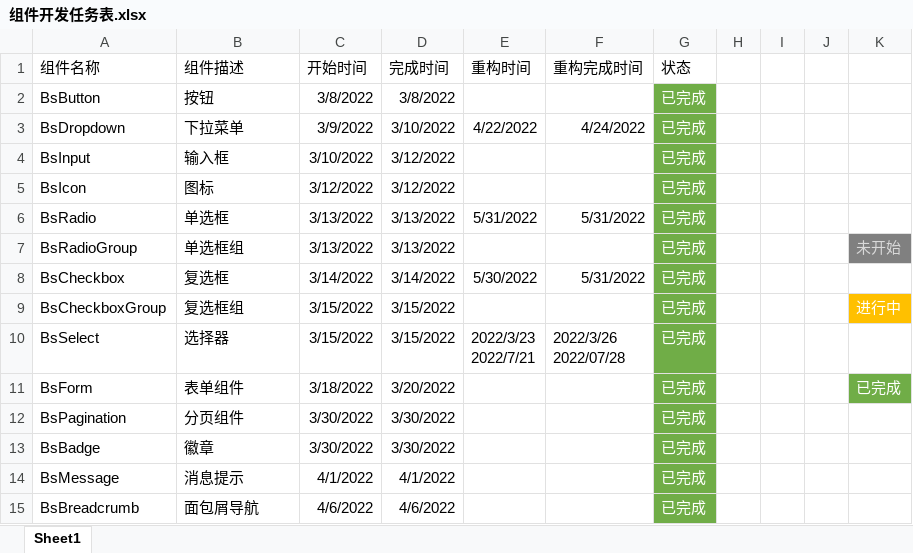
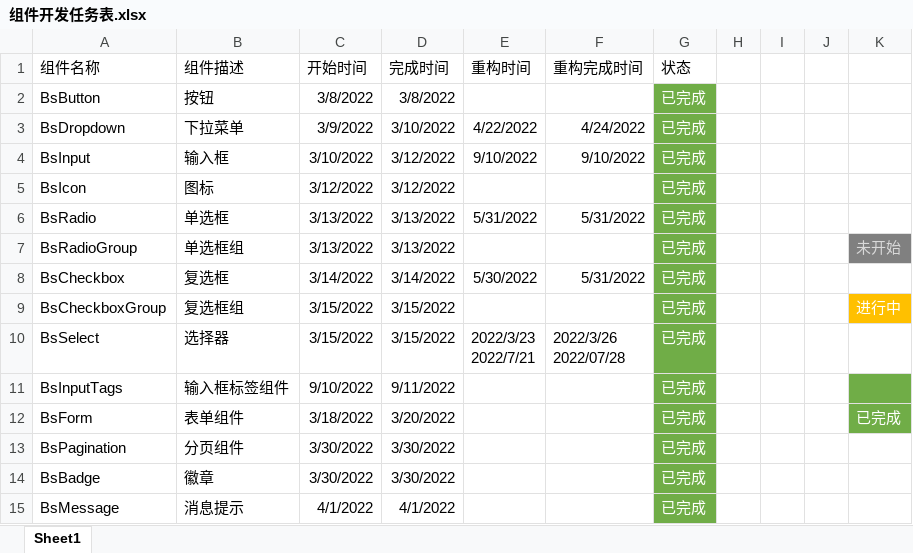
Before and after one commit to 941477276/vue3-my-zhuanlan, an Excel workbook: 组件开发任务表.xlsx, sheet Sheet1, drawn as a sheet; only a part is shown; the shorter side is filled out with more unchanged rows; values as stored, in another font and other column widths than the file's, no borders; the diff names each change by its address in the sheet, - before the commit and + after, or states it on an @@ line.

Commit message:
添加<bs-input-tags>组件

```diff
--- a/组件开发任务表.xlsx (sheet Sheet1)
+++ b/组件开发任务表.xlsx (sheet Sheet1)
-E4 (重构时间): (empty)
+E4 (重构时间): 9/10/2022
-F4 (重构完成时间): (empty)
+F4 (重构完成时间): 9/10/2022
+row 11: BsInputTags | 输入框标签组件 | 9/10/2022 | 9/11/2022 |  |  | 已完成
```
Also changed, not shown: 8 other files.
